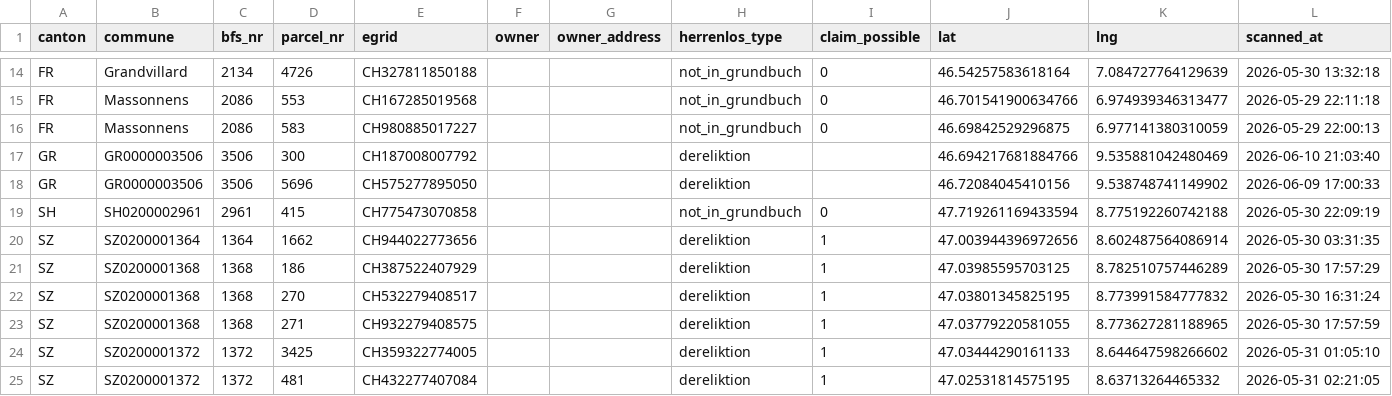
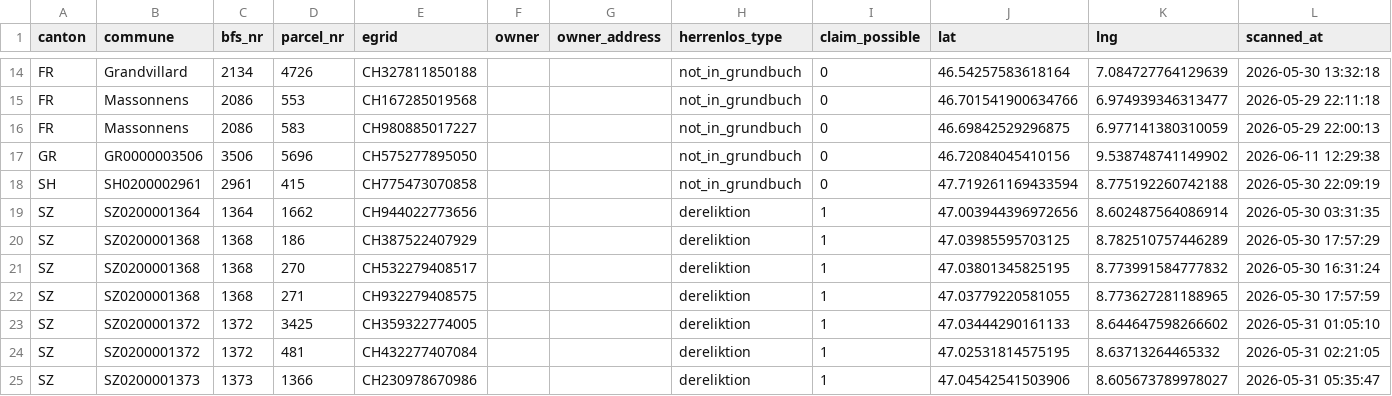
Before and after one commit to birniger/Herrenlos, a CSV file: docs/data/herrenlos.csv, drawn as a sheet; only a part is shown, gaps mark what is left out; the shorter side is filled out with more unchanged rows.

```diff
--- a/docs/data/herrenlos.csv
+++ b/docs/data/herrenlos.csv
@@ -16,4 +16,3 @@ FR,Massonnens,2086,553,CH167285019568,,,not_in_grundbuch,0,46.701541900634766,6.
 FR,Massonnens,2086,583,CH980885017227,,,not_in_grundbuch,0,46.69842529296875,6.977141380310059,2026-05-29 22:00:13
-GR,GR0000003506,3506,300,CH187008007792,,,dereliktion,,46.694217681884766,9.535881042480469,2026-06-10 21:03:40
-GR,GR0000003506,3506,5696,CH575277895050,,,dereliktion,,46.72084045410156,9.538748741149902,2026-06-09 17:00:33
+GR,GR0000003506,3506,5696,CH575277895050,,,not_in_grundbuch,0,46.72084045410156,9.538748741149902,2026-06-11 12:29:38
 SH,SH0200002961,2961,415,CH775473070858,,,not_in_grundbuch,0,47.719261169433594,8.775192260742188,2026-05-30 22:09:19
```
Also changed, not shown: 6 other files.
